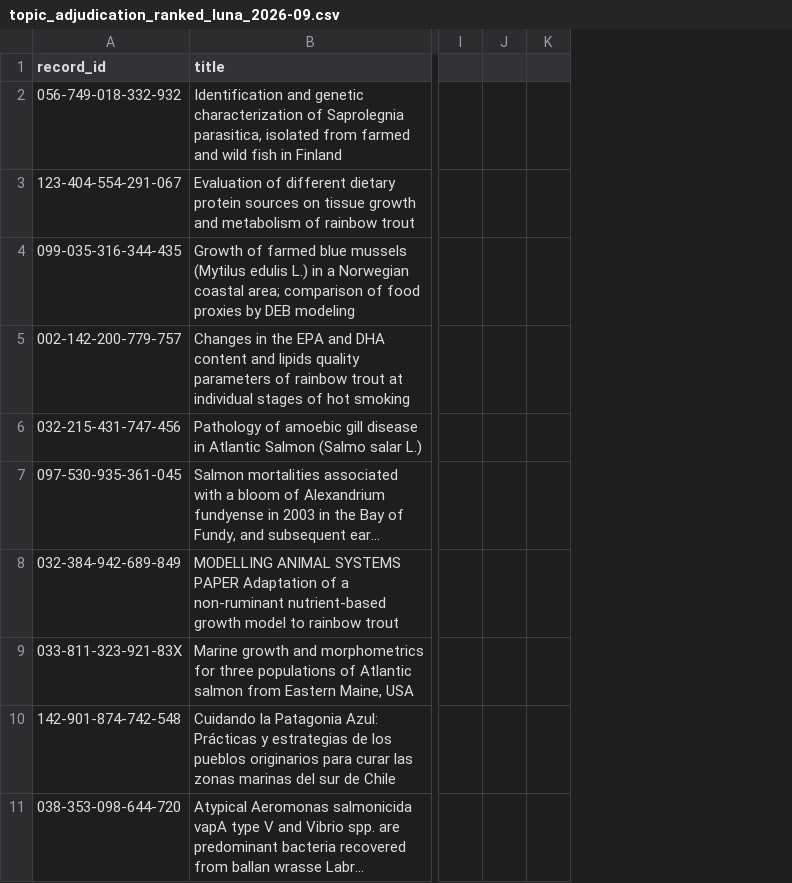
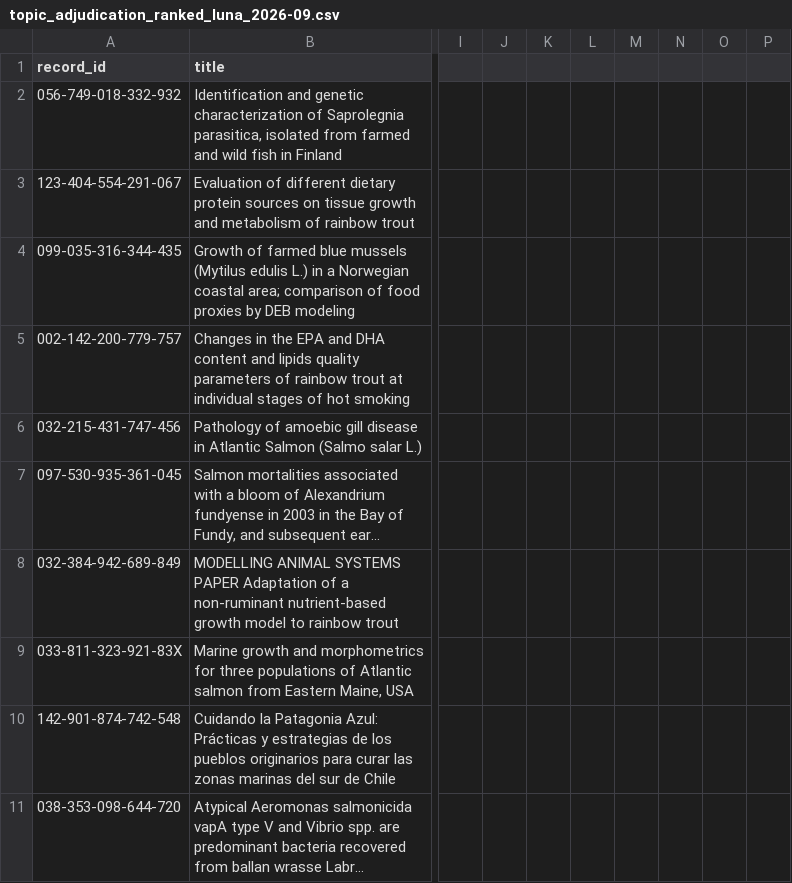
Before and after one commit to thesalmonandthetomato/LivingEvidenceMap, a CSV file: docs/topic_adjudication_ranked_luna_2026-09.csv, drawn as a sheet; only a part is shown, gaps mark what is left out; long unchanged cells end in …; removed rows and columns are numbered as before the commit, all else as after; the diff names each change by its address in the sheet, - before the commit and + after, or states it on an @@ line.

```diff
--- a/docs/topic_adjudication_ranked_luna_2026-09.csv
+++ b/docs/topic_adjudication_ranked_luna_2026-09.csv
-column K, empty
+column K, empty
+column L, empty
+column M, empty
+column N, empty
+column O, empty
+column P, empty
```
